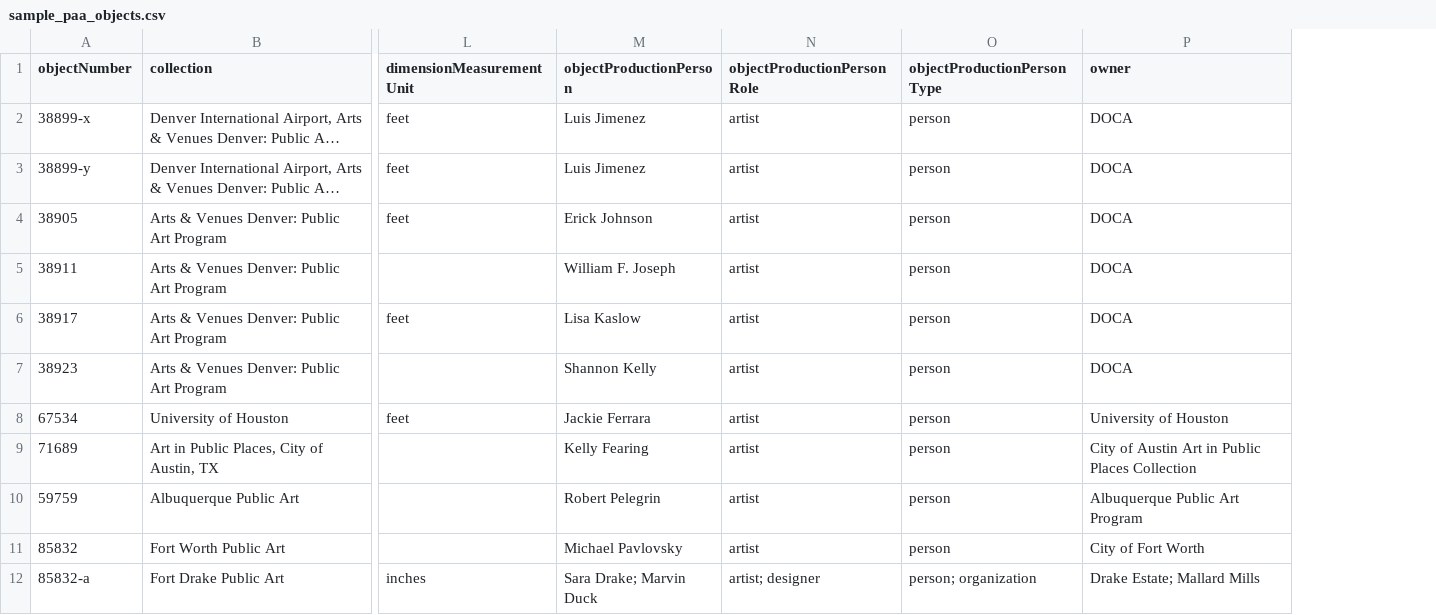
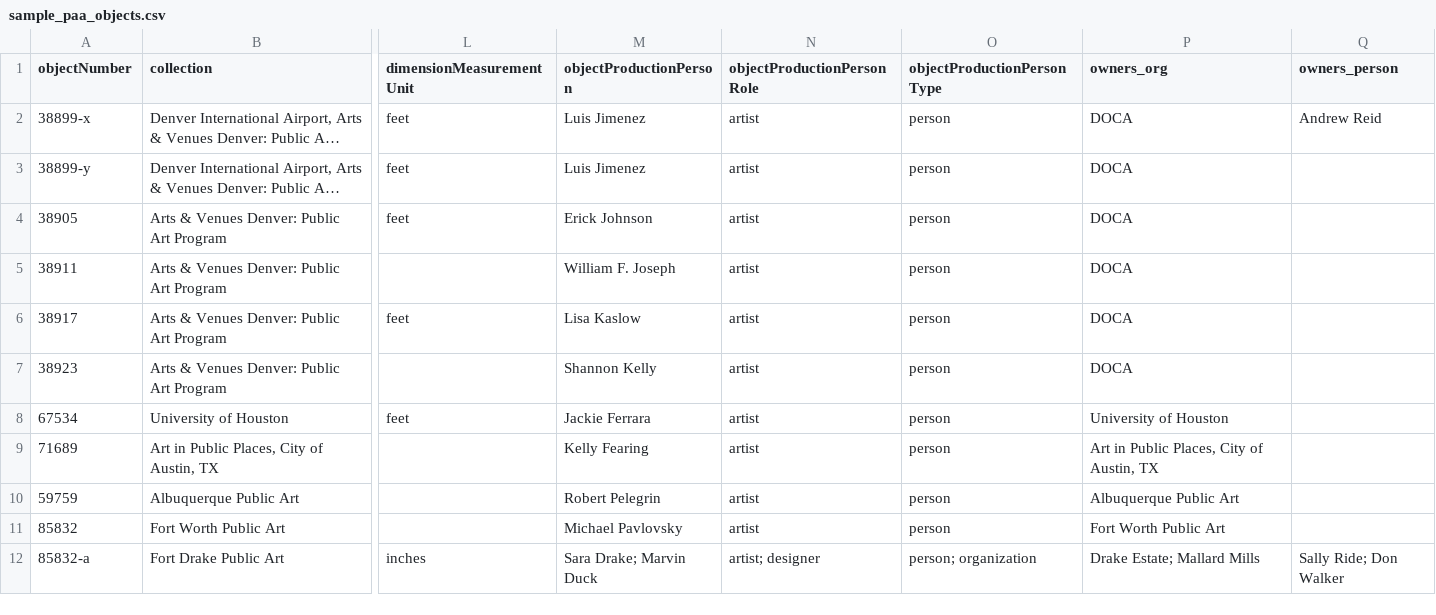
Before and after one commit to michaelw-gh/cspace-converter, a CSV file: db/data/sample_paa_objects.csv, drawn as a sheet; only a part is shown, gaps mark what is left out; long unchanged cells end in …; the diff names each change by its address in the sheet, - before the commit and + after, or states it on an @@ line.

Commit message:
NOJIRA: Updating tool to work with more PPA sample CSV files.

```diff
--- a/db/data/sample_paa_objects.csv
+++ b/db/data/sample_paa_objects.csv
+column Q (owners_person), rows 2-12: Andrew Reid |  |  |  |  |  |  |  |  |  | Sally Ride; Don Walker
-P1: owner
+P1: owners_org
-P9 (owners_org): City of Austin Art in Public Places Collection
+P9 (owners_org): Art in Public Places, City of Austin, TX
-P10 (owners_org): Albuquerque Public Art Program
+P10 (owners_org): Albuquerque Public Art
-P11 (owners_org): City of Fort Worth
+P11 (owners_org): Fort Worth Public Art
```
Also changed, not shown: db/data/SampleMaterial.csv, 22 other files.
